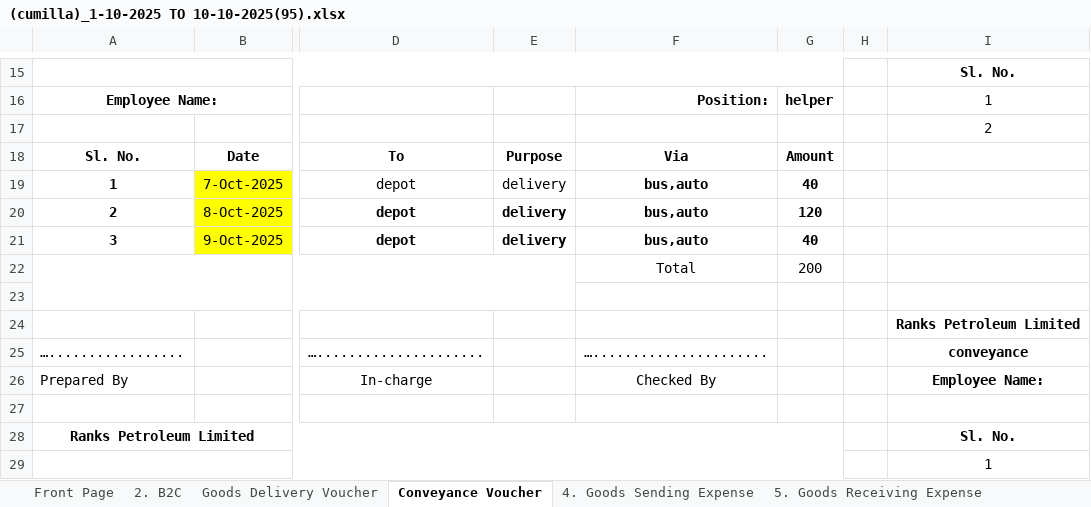
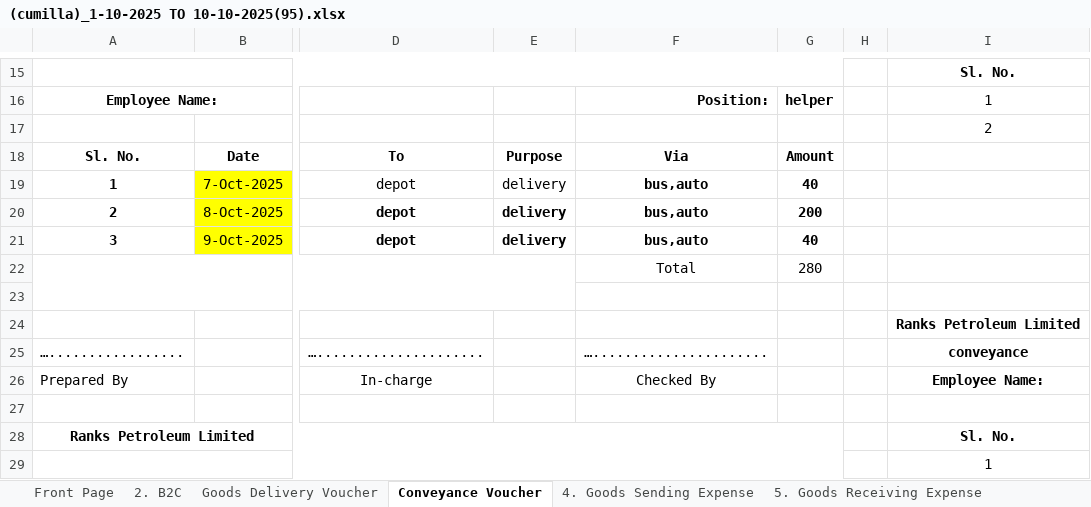
Before and after one commit to RANKSPETROLEUMLTD/petty-cash-bill-2025, an Excel workbook: (cumilla)_1-10-2025 TO 10-10-2025(95).xlsx, sheet Conveyance Voucher, drawn as a sheet; only a part is shown, gaps mark what is left out; values as stored, in another font and other column widths than the file's, no borders; the diff names each change by its address in the sheet, - before the commit and + after, or states it on an @@ line.

Commit message:
Add files via upload

```diff
--- a/(cumilla)_1-10-2025 TO 10-10-2025(95).xlsx (sheet Conveyance Voucher)
+++ b/(cumilla)_1-10-2025 TO 10-10-2025(95).xlsx (sheet Conveyance Voucher)
-G20: 120
+G20: 200
-G22: 200
+G22: 280
```
